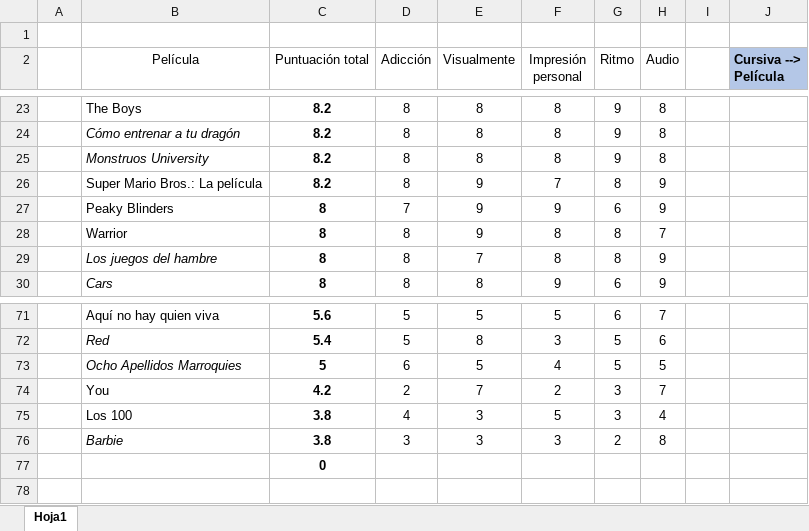
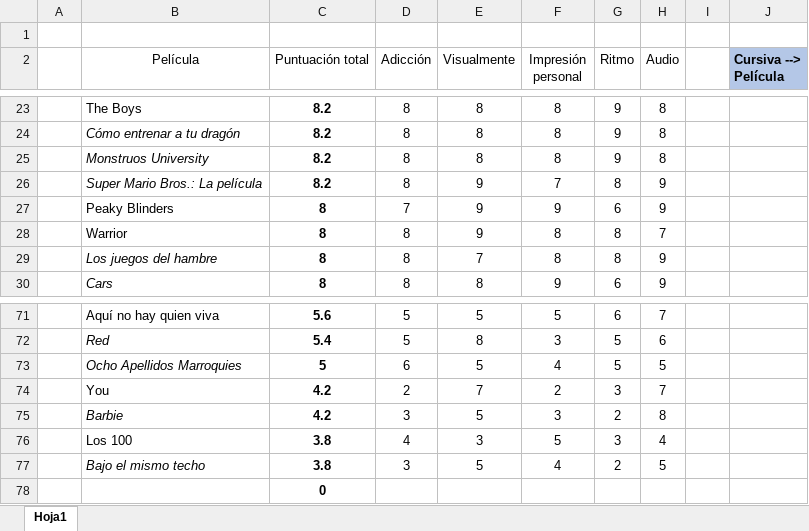
Before and after one commit to jarasa03/Calificacion-de-peliculas-y-series, an Excel workbook: Calificacion.xlsx, sheet Hoja1, drawn as a sheet; only a part is shown, gaps mark what is left out; values as stored, in another font and other column widths than the file's, no borders; table styles not drawn; removed rows and columns are numbered as before the commit, all else as after; the diff names each change by its address in the sheet, - before the commit and + after, or states it on an @@ line.

Commit message:
Ranking

```diff
--- a/Calificacion.xlsx (sheet Hoja1)
+++ b/Calificacion.xlsx (sheet Hoja1)
-B26 italic: off
+B26 italic: on
+row 75:  | Barbie | 4.2 | 3 | 5 | 3 | 2 | 8
-row 76:  | Barbie | 3.8 | 3 | 3 | 3 | 2 | 8
+row 77:  | Bajo el mismo techo | 3.8 | 3 | 5 | 4 | 2 | 5
```
